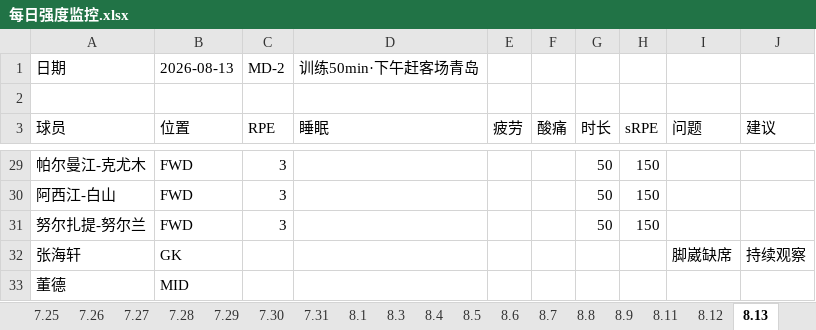
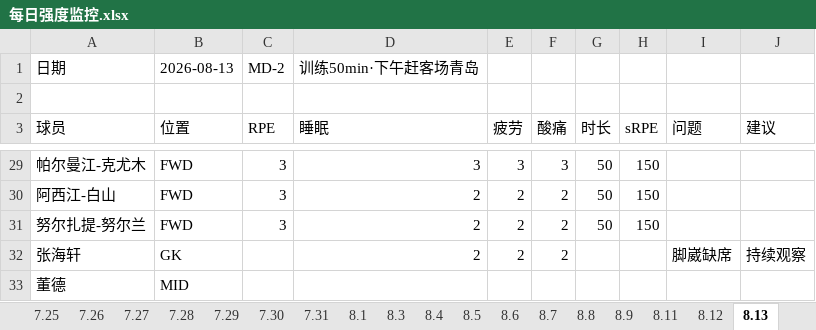
Before and after one commit to 13909605065/kenshin-pro, an Excel workbook: public/share/data/每日强度监控.xlsx, sheet 8.13, drawn as a sheet; only a part is shown, gaps mark what is left out; values as stored, in another font and other column widths than the file's, no borders; the diff covers the shown part only; the diff names each change by its address in the sheet, - before the commit and + after, or states it on an @@ line.

```diff
--- a/public/share/data/每日强度监控.xlsx (sheet 8.13)
+++ b/public/share/data/每日强度监控.xlsx (sheet 8.13)
-D29 (睡眠): (empty)
+D29 (睡眠): 3
-E29 (疲劳): (empty)
+E29 (疲劳): 3
-F29 (酸痛): (empty)
+F29 (酸痛): 3
-D30:D32 (睡眠): (empty)
+D30:D32 (睡眠): 2
-E30:E32 (疲劳): (empty)
+E30:E32 (疲劳): 2
-F30:F32 (酸痛): (empty)
+F30:F32 (酸痛): 2
```
Also changed, not shown: 73 edited cells elsewhere in this sheet, public/share/data/伤病与体测.xlsx, public/share/data/每日监控.xlsx, 1 other file.
